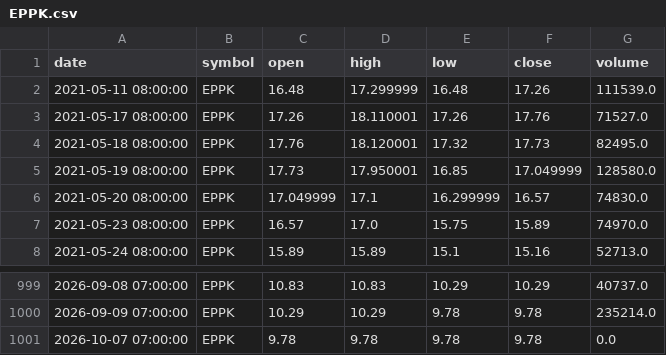
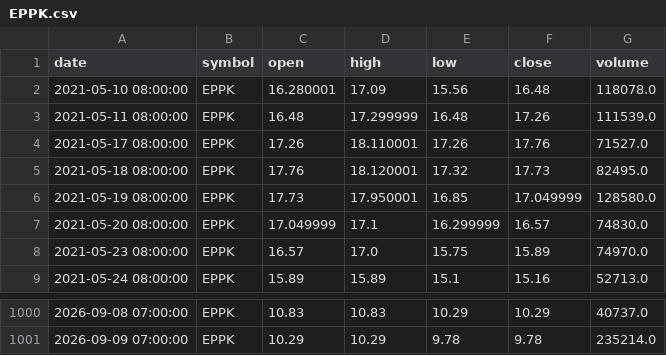
Before and after one commit to dr-bio/egx-data, a CSV file: data/ohlcv/EPPK.csv, drawn as a sheet; only a part is shown, gaps mark what is left out; removed rows and columns are numbered as before the commit, all else as after; the diff names each change by its address in the sheet, - before the commit and + after, or states it on an @@ line.

```diff
--- a/data/ohlcv/EPPK.csv
+++ b/data/ohlcv/EPPK.csv
+row 2: 2021-05-10 08:00:00 | EPPK | 16.280001 | 17.09 | 15.56 | 16.48 | 118078.0
-row 1001: 2026-10-07 07:00:00 | EPPK | 9.78 | 9.78 | 9.78 | 9.78 | 0.0
```
Also changed, not shown: data/ohlcv/BIDI.csv, data/ohlcv/EITP.csv, 8 other files.
